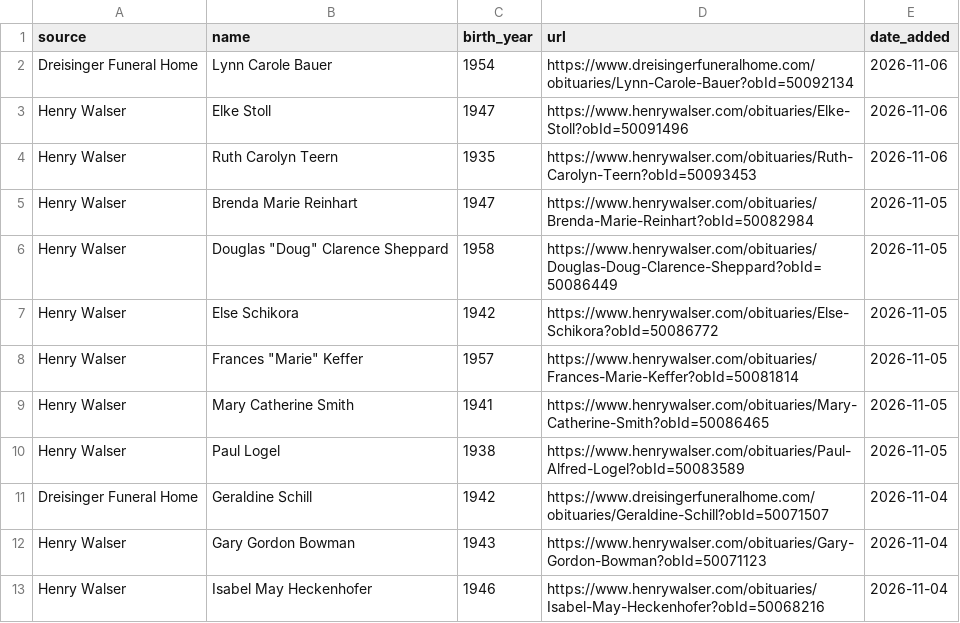
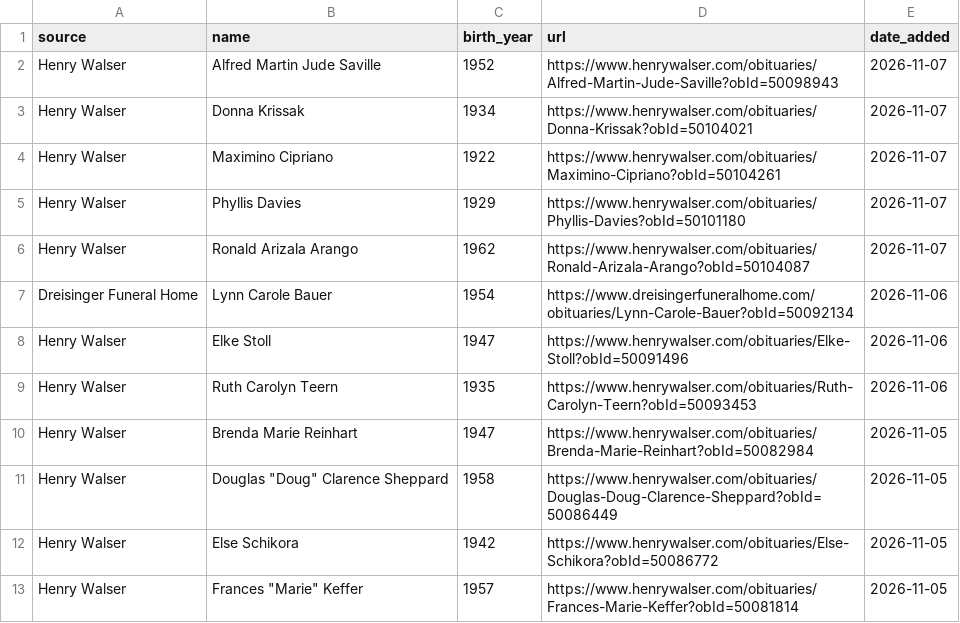
Before and after one commit to gpberber/waterloo-region-obituaries, a CSV file: data/obituaries.csv, drawn as a sheet; only a part is shown; the shorter side is filled out with more unchanged rows; the diff names each change by its address in the sheet, - before the commit and + after, or states it on an @@ line.

```diff
--- a/data/obituaries.csv
+++ b/data/obituaries.csv
+row 2: Henry Walser | Alfred Martin Jude Saville | 1952 | https://www.henrywalser.com/obituaries/Alfred-Martin-Jude-Saville?obId=50098943 | 2026-11-07
+row 3: Henry Walser | Donna Krissak | 1934 | https://www.henrywalser.com/obituaries/Donna-Krissak?obId=50104021 | 2026-11-07
+row 4: Henry Walser | Maximino Cipriano | 1922 | https://www.henrywalser.com/obituaries/Maximino-Cipriano?obId=50104261 | 2026-11-07
+row 5: Henry Walser | Phyllis Davies | 1929 | https://www.henrywalser.com/obituaries/Phyllis-Davies?obId=50101180 | 2026-11-07
+row 6: Henry Walser | Ronald Arizala Arango | 1962 | https://www.henrywalser.com/obituaries/Ronald-Arizala-Arango?obId=50104087 | 2026-11-07
```
Also changed, not shown: 1 other file.
